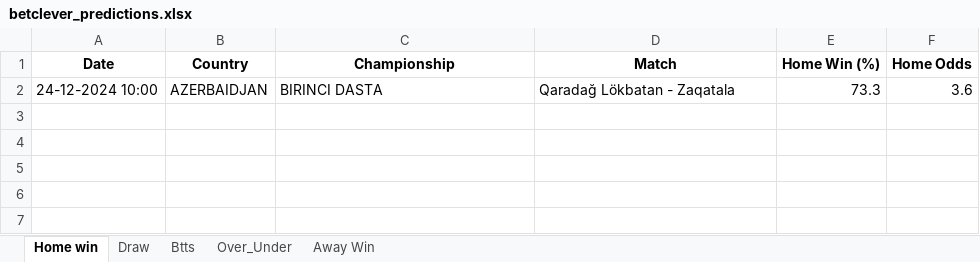
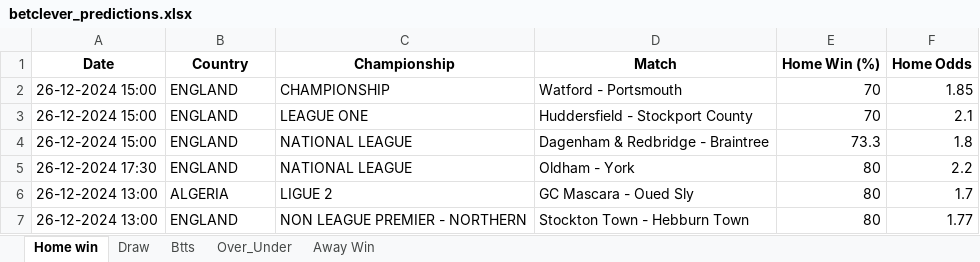
Before and after one commit to dcosta-da/soccer_predictions_scraper, an Excel workbook: betclever_predictions.xlsx, sheet Home win, drawn as a sheet; values as stored, in another font and other column widths than the file's, no borders; removed rows and columns are numbered as before the commit, all else as after; the diff names each change by its address in the sheet, - before the commit and + after, or states it on an @@ line.

```diff
--- a/betclever_predictions.xlsx (sheet Home win)
+++ b/betclever_predictions.xlsx (sheet Home win)
-row 2: 24-12-2024 10:00 | AZERBAIDJAN | BIRINCI DASTA | Qaradağ Lökbatan - Zaqatala | 73.3 | 3.6
+row 2: 26-12-2024 15:00 | ENGLAND | CHAMPIONSHIP | Watford - Portsmouth | 70 | 1.85
+row 3: 26-12-2024 15:00 | ENGLAND | LEAGUE ONE | Huddersfield - Stockport County | 70 | 2.1
+row 4: 26-12-2024 15:00 | ENGLAND | NATIONAL LEAGUE | Dagenham & Redbridge - Braintree | 73.3 | 1.8
+row 5: 26-12-2024 17:30 | ENGLAND | NATIONAL LEAGUE | Oldham - York | 80 | 2.2
+row 6: 26-12-2024 13:00 | ALGERIA | LIGUE 2 | GC Mascara - Oued Sly | 80 | 1.7
+row 7: 26-12-2024 13:00 | ENGLAND | NON LEAGUE PREMIER - NORTHERN | Stockton Town - Hebburn Town | 80 | 1.77
```
Also changed, not shown: sheet Btts, sheet Over_Under, sheet Draw, sheet Away Win.
